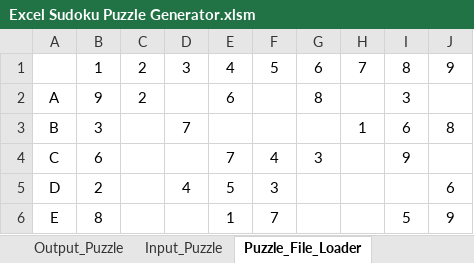
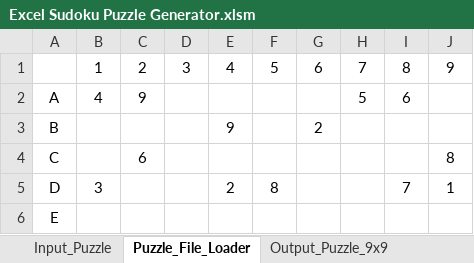
Before and after one commit to ZaydH/CS156, an Excel workbook: Assignment #3/Excel Sudoku Puzzle Generator.xlsm, sheet Puzzle_File_Loader, drawn as a sheet; only a part is shown; values as stored, in another font and other column widths than the file's, no borders; the diff covers the shown part only; the diff names each change by its address in the sheet, - before the commit and + after, or states it on an @@ line.

```diff
--- a/Assignment #3/Excel Sudoku Puzzle Generator.xlsm (sheet Puzzle_File_Loader)
+++ b/Assignment #3/Excel Sudoku Puzzle Generator.xlsm (sheet Puzzle_File_Loader)
-sheet tab: Output_Puzzle
+sheet tab: Output_Puzzle_9x9
@@ sheet tab order changed: Input_Puzzle | Puzzle_File_Loader | Output_Puzzle_9x9 @@
-B2: 9
+B2: 4
-C2: 2
+C2: 9
-E2: 6
+E2: (empty)
-G2: 8
+G2: (empty)
-H2: (empty)
+H2: 5
-I2: 3
+I2: 6
-B3: 3
+B3: (empty)
-D3: 7
+D3: (empty)
-E3: (empty)
+E3: 9
-G3: (empty)
+G3: 2
-H3: 1
+H3: (empty)
-I3: 6
+I3: (empty)
-J3: 8
+J3: (empty)
-B4: 6
+B4: (empty)
-C4: (empty)
+C4: 6
-E4: 7
+E4: (empty)
-F4: 4
+F4: (empty)
-G4: 3
+G4: (empty)
-I4: 9
+I4: (empty)
-J4: (empty)
+J4: 8
-B5: 2
+B5: 3
-D5: 4
+D5: (empty)
-E5: 5
+E5: 2
-F5: 3
+F5: 8
-I5: (empty)
+I5: 7
-J5: 6
+J5: 1
-B6: 8
+B6: (empty)
-E6: 1
+E6: (empty)
-F6: 7
+F6: (empty)
-I6: 5
+I6: (empty)
-J6: 9
+J6: (empty)
```
Also changed, not shown: 30 edited cells elsewhere in this sheet, other sheet tabs.
